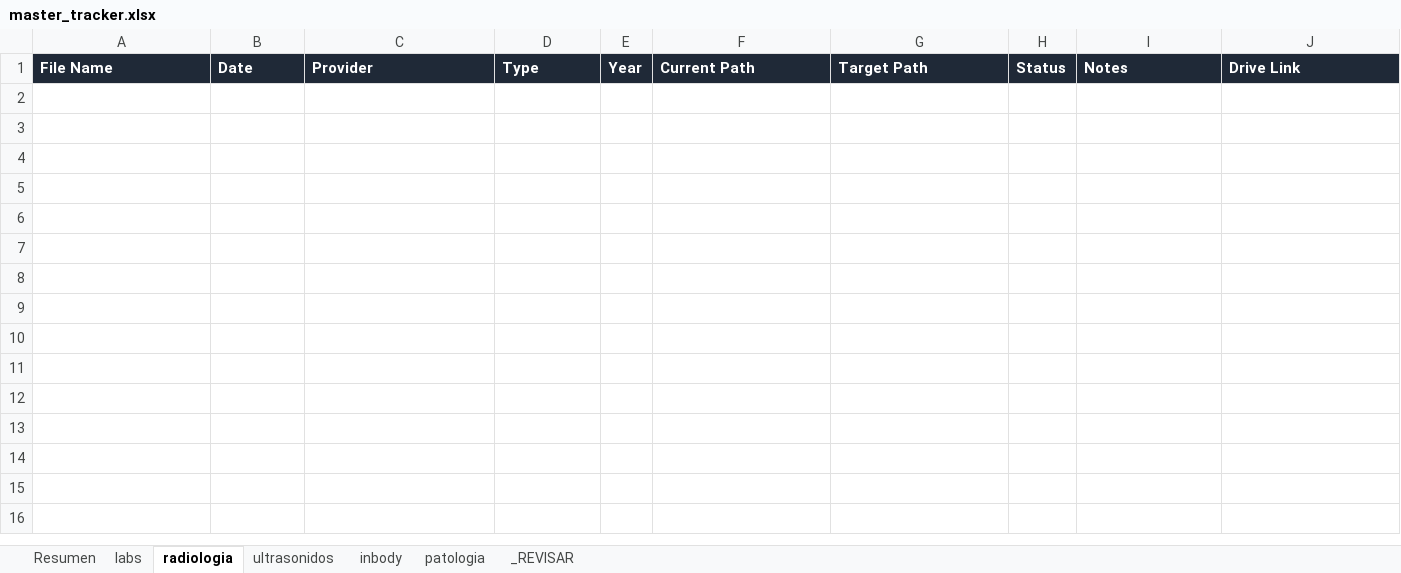
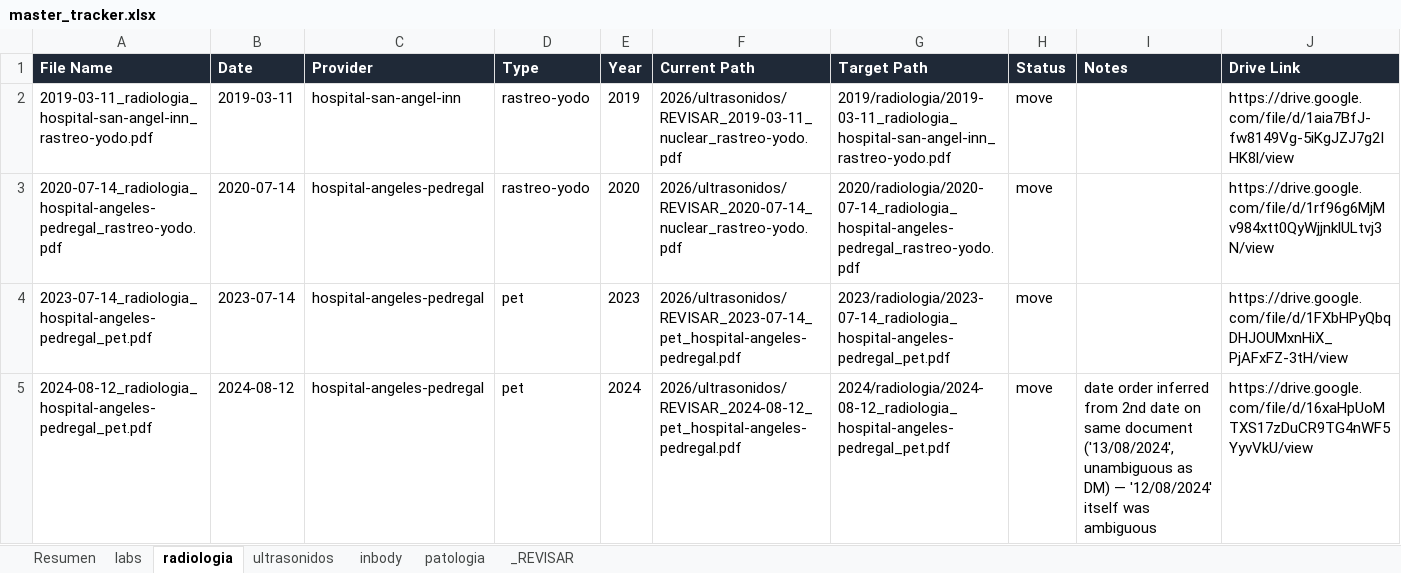
Before and after one commit to fernandomartinez-de/vital-signal-reports, an Excel workbook: tracker/master_tracker.xlsx, sheet radiologia, drawn as a sheet; values as stored, in another font and other column widths than the file's, no borders; the diff names each change by its address in the sheet, - before the commit and + after, or states it on an @@ line.

```diff
--- a/tracker/master_tracker.xlsx (sheet radiologia)
+++ b/tracker/master_tracker.xlsx (sheet radiologia)
+row 2: 2019-03-11_radiologia_hospital-san-angel-inn_rastreo-yodo.pdf | 2019-03-11 | hospital-san-angel-inn | rastreo-yodo | 2019 | 2026/ultrasonidos/REVISAR_2019-03-11_nuclear_rastreo-yodo.pdf | 2019/radiologia/2019-03-11_radiologia_hospital-san-angel-inn_rastreo-yodo.pdf | move |  | https://drive.google.com/file/d/1aia7BfJ-fw8149Vg-5iKgJZJ7g2IHK8l/view
+row 3: 2020-07-14_radiologia_hospital-angeles-pedregal_rastreo-yodo.pdf | 2020-07-14 | hospital-angeles-pedregal | rastreo-yodo | 2020 | 2026/ultrasonidos/REVISAR_2020-07-14_nuclear_rastreo-yodo.pdf | 2020/radiologia/2020-07-14_radiologia_hospital-angeles-pedregal_rastreo-yodo.pdf | move |  | https://drive.google.com/file/d/1rf96g6MjMv984xtt0QyWjjnklULtvj3N/view
+row 4: 2023-07-14_radiologia_hospital-angeles-pedregal_pet.pdf | 2023-07-14 | hospital-angeles-pedregal | pet | 2023 | 2026/ultrasonidos/REVISAR_2023-07-14_pet_hospital-angeles-pedregal.pdf | 2023/radiologia/2023-07-14_radiologia_hospital-angeles-pedregal_pet.pdf | move |  | https://drive.google.com/file/d/1FXbHPyQbqDHJOUMxnHiX_PjAFxFZ-3tH/view
+row 5: 2024-08-12_radiologia_hospital-angeles-pedregal_pet.pdf | 2024-08-12 | hospital-angeles-pedregal | pet | 2024 | 2026/ultrasonidos/REVISAR_2024-08-12_pet_hospital-angeles-pedregal.pdf | 2024/radiologia/2024-08-12_radiologia_hospital-angeles-pedregal_pet.pdf | move | date order inferred from 2nd date on same document ('13/08/2024', unambiguous as DM) — '12/08/2024' itself was ambiguous | https://drive.google.com/file/d/16xaHpUoMTXS17zDuCR9TG4nWF5YyvVkU/view
```
Also changed, not shown: sheet _REVISAR, sheet labs, sheet ultrasonidos, sheet patologia, sheet Resumen, sheet inbody.
